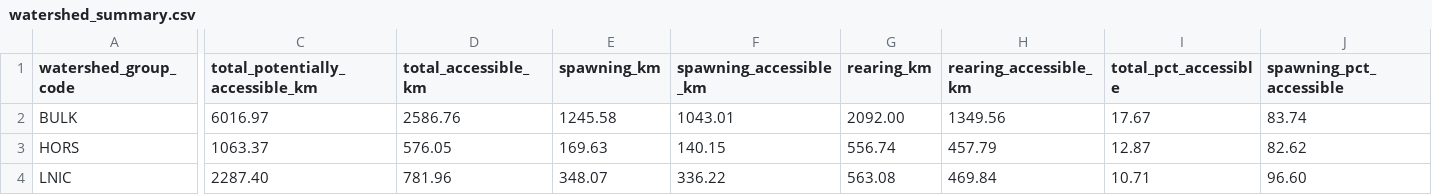
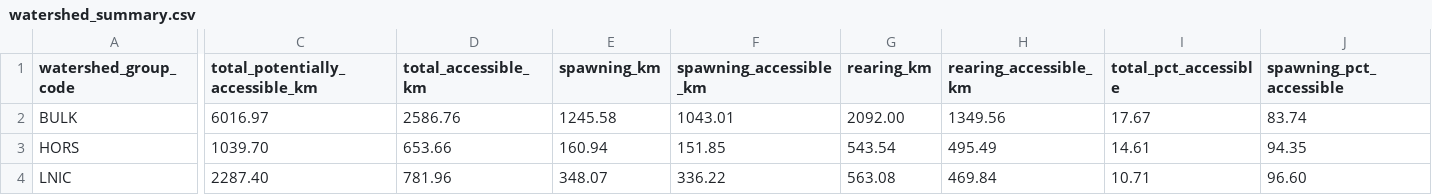
Before and after one commit to smnorris/bcfishpass, a CSV file: 04_reporting/wcrp/reports/watershed_summary.csv, drawn as a sheet; only a part is shown, gaps mark what is left out; the diff covers the shown part only; the diff names each change by its address in the sheet, - before the commit and + after, or states it on an @@ line.

```diff
--- a/04_reporting/wcrp/reports/watershed_summary.csv
+++ b/04_reporting/wcrp/reports/watershed_summary.csv
-C3 (total_potentially_accessible_km): 1063.37
+C3 (total_potentially_accessible_km): 1039.70
-D3 (total_accessible_km): 576.05
+D3 (total_accessible_km): 653.66
-E3 (spawning_km): 169.63
+E3 (spawning_km): 160.94
-F3 (spawning_accessible_km): 140.15
+F3 (spawning_accessible_km): 151.85
-G3 (rearing_km): 556.74
+G3 (rearing_km): 543.54
-H3 (rearing_accessible_km): 457.79
+H3 (rearing_accessible_km): 495.49
-I3 (total_pct_accessible): 12.87
+I3 (total_pct_accessible): 14.61
-J3 (spawning_pct_accessible): 82.62
+J3 (spawning_pct_accessible): 94.35
```
Also changed, not shown: 1 edited cell elsewhere in this file, 04_reporting/wcrp/reports/barrier_extent.csv, 04_reporting/wcrp/reports/barrier_severity.csv, 2 other files.
